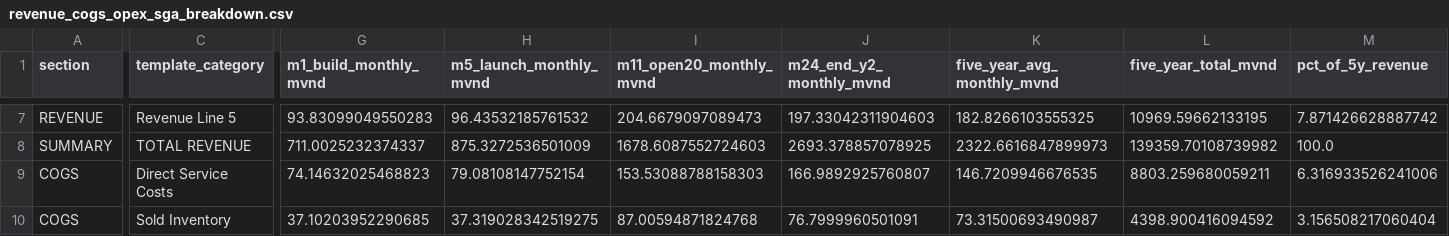
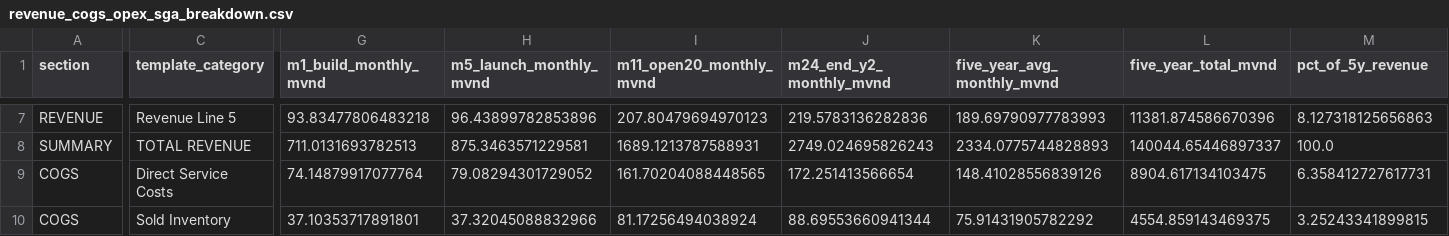
Before and after one commit to 53gf4u1t/VietnamCommerceCaseCompetition2026, a CSV file: FinancialModel/outputs/revenue_cogs_opex_sga_breakdown.csv, drawn as a sheet; only a part is shown, gaps mark what is left out; the diff covers the shown part only; the diff names each change by its address in the sheet, - before the commit and + after, or states it on an @@ line.

```diff
--- a/FinancialModel/outputs/revenue_cogs_opex_sga_breakdown.csv
+++ b/FinancialModel/outputs/revenue_cogs_opex_sga_breakdown.csv
-G7 (m1_build_monthly_mvnd): 93.83099049550283
+G7 (m1_build_monthly_mvnd): 93.83477806483218
-H7 (m5_launch_monthly_mvnd): 96.43532185761532
+H7 (m5_launch_monthly_mvnd): 96.43899782853896
-I7 (m11_open20_monthly_mvnd): 204.6679097089473
+I7 (m11_open20_monthly_mvnd): 207.80479694970123
-J7 (m24_end_y2_monthly_mvnd): 197.33042311904603
+J7 (m24_end_y2_monthly_mvnd): 219.5783136282836
-K7 (five_year_avg_monthly_mvnd): 182.8266103555325
+K7 (five_year_avg_monthly_mvnd): 189.69790977783993
-L7 (five_year_total_mvnd): 10969.59662133195
+L7 (five_year_total_mvnd): 11381.874586670396
-M7 (pct_of_5y_revenue): 7.871426628887742
+M7 (pct_of_5y_revenue): 8.127318125656863
-G8 (m1_build_monthly_mvnd): 711.0025232374337
+G8 (m1_build_monthly_mvnd): 711.0131693782513
-H8 (m5_launch_monthly_mvnd): 875.3272536501009
+H8 (m5_launch_monthly_mvnd): 875.3463571229581
-I8 (m11_open20_monthly_mvnd): 1678.6087552724603
+I8 (m11_open20_monthly_mvnd): 1689.1213787588931
-J8 (m24_end_y2_monthly_mvnd): 2693.378857078925
+J8 (m24_end_y2_monthly_mvnd): 2749.024695826243
-K8 (five_year_avg_monthly_mvnd): 2322.6616847899973
+K8 (five_year_avg_monthly_mvnd): 2334.0775744828893
-L8 (five_year_total_mvnd): 139359.70108739982
+L8 (five_year_total_mvnd): 140044.65446897337
-G9 (m1_build_monthly_mvnd): 74.14632025468823
+G9 (m1_build_monthly_mvnd): 74.14879917077764
-H9 (m5_launch_monthly_mvnd): 79.08108147752154
+H9 (m5_launch_monthly_mvnd): 79.08294301729052
-I9 (m11_open20_monthly_mvnd): 153.53088788158303
+I9 (m11_open20_monthly_mvnd): 161.70204088448565
-J9 (m24_end_y2_monthly_mvnd): 166.9892925760807
+J9 (m24_end_y2_monthly_mvnd): 172.251413566654
-K9 (five_year_avg_monthly_mvnd): 146.7209946676535
+K9 (five_year_avg_monthly_mvnd): 148.41028556839126
-L9 (five_year_total_mvnd): 8803.259680059211
+L9 (five_year_total_mvnd): 8904.617134103475
-M9 (pct_of_5y_revenue): 6.316933526241006
+M9 (pct_of_5y_revenue): 6.358412727617731
-G10 (m1_build_monthly_mvnd): 37.10203952290685
+G10 (m1_build_monthly_mvnd): 37.10353717891801
-H10 (m5_launch_monthly_mvnd): 37.319028342519275
+H10 (m5_launch_monthly_mvnd): 37.32045088832966
-I10 (m11_open20_monthly_mvnd): 87.00594871824768
+I10 (m11_open20_monthly_mvnd): 81.17256494038924
-J10 (m24_end_y2_monthly_mvnd): 76.7999960501091
+J10 (m24_end_y2_monthly_mvnd): 88.69553660941344
-K10 (five_year_avg_monthly_mvnd): 73.31500693490987
+K10 (five_year_avg_monthly_mvnd): 75.91431905782292
-L10 (five_year_total_mvnd): 4398.900416094592
+L10 (five_year_total_mvnd): 4554.859143469375
-M10 (pct_of_5y_revenue): 3.156508217060404
+M10 (pct_of_5y_revenue): 3.25243341899815
```
Also changed, not shown: 163 edited cells elsewhere in this file, FinancialModel/outputs/fs_annual_5y_projections.csv, FinancialModel/outputs/fs_month_60m_projections.csv, 31 other files.
